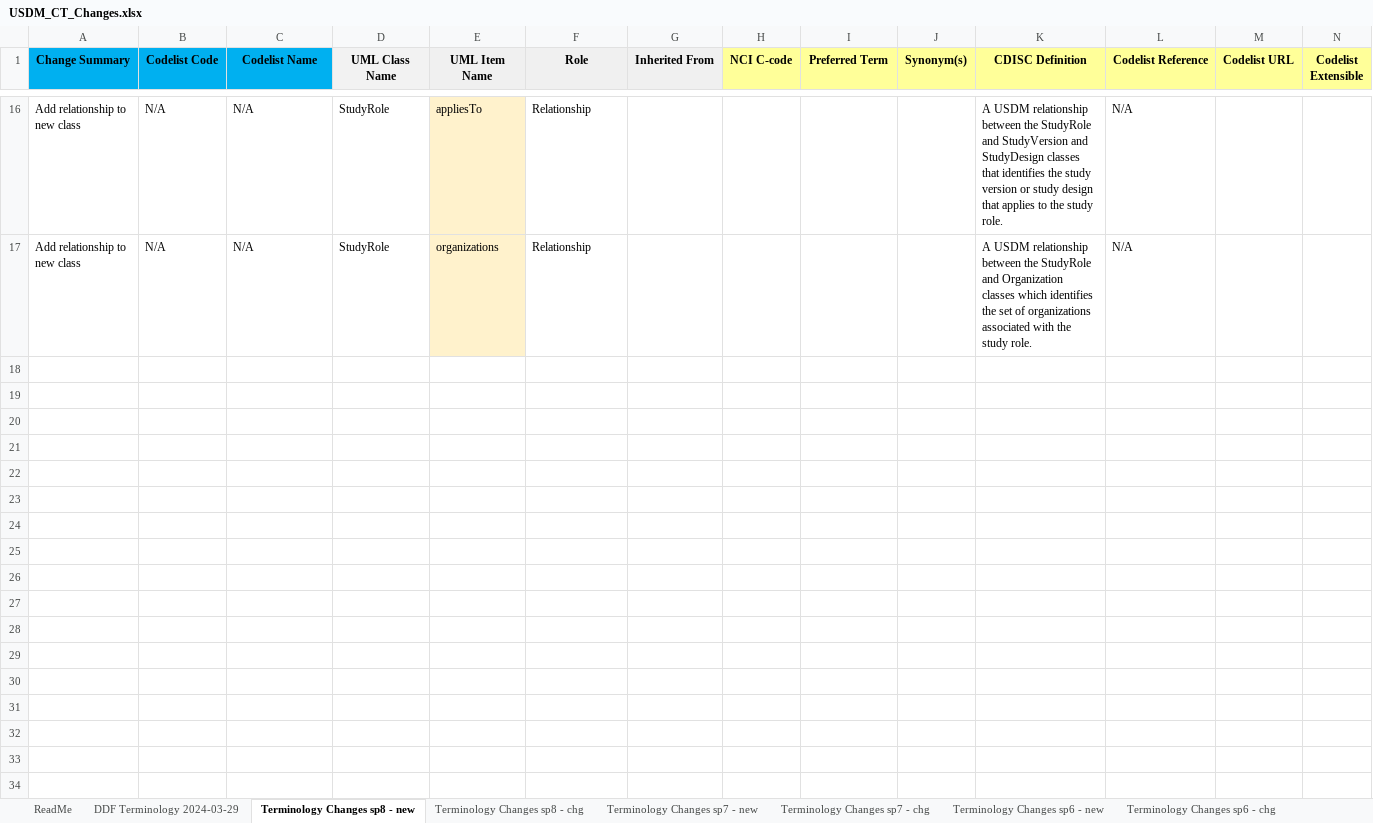
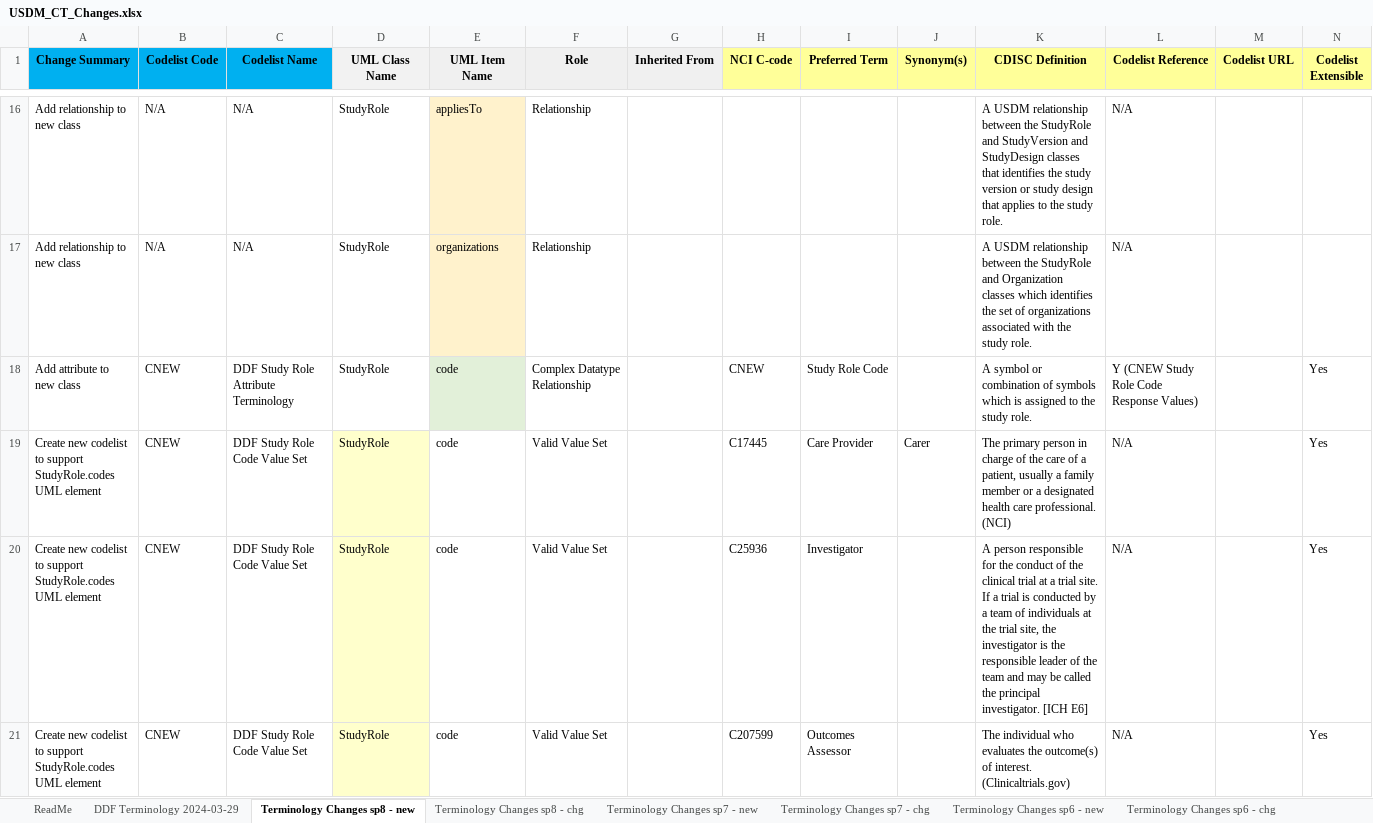
Before and after one commit to cdisc-org/DDF-RA, an Excel workbook: Deliverables/CT/USDM_CT_Changes.xlsx, sheet Terminology Changes sp8 - new, drawn as a sheet; only a part is shown, gaps mark what is left out; values as stored, in another font and other column widths than the file's, no borders; charts and pictures and conditional formats not drawn; the diff covers the shown part only; the diff names each change by its address in the sheet, - before the commit and + after, or states it on an @@ line.

```diff
--- a/Deliverables/CT/USDM_CT_Changes.xlsx (sheet Terminology Changes sp8 - new)
+++ b/Deliverables/CT/USDM_CT_Changes.xlsx (sheet Terminology Changes sp8 - new)
+row 18: Add attribute to new class | CNEW | DDF Study Role Attribute Terminology | StudyRole | code | Complex Datatype Relationship |  | CNEW | Study Role Code |  | A symbol or combination of symbols which is assigned to the study role. | Y (CNEW Study Role Code Response Values) |  | Yes
+row 19: Create new codelist to support StudyRole.codes UML element | CNEW | DDF Study Role Code Value Set | StudyRole | code | Valid Value Set |  | C17445 | Care Provider | Carer | The primary person in charge of the care of a patient, usually a family member or a designated health care professional. (NCI) | N/A |  | Yes
+row 20: Create new codelist to support StudyRole.codes UML element | CNEW | DDF Study Role Code Value Set | StudyRole | code | Valid Value Set |  | C25936 | Investigator |  | A person responsible for the conduct of the clinical trial at a trial site. If a trial is conducted by a team of individuals at the trial site, the investigator is the responsible leader of the team and may be called the principal investigator. [ICH E6] | N/A |  | Yes
+row 21: Create new codelist to support StudyRole.codes UML element | CNEW | DDF Study Role Code Value Set | StudyRole | code | Valid Value Set |  | C207599 | Outcomes Assessor |  | The individual who evaluates the outcome(s) of interest. (Clinicaltrials.gov) | N/A |  | Yes
```
Also changed, not shown: 3 added rows elsewhere in this sheet, sheet Terminology Changes sp8 - chg, Deliverables/CT/USDM_CT.xlsx.
